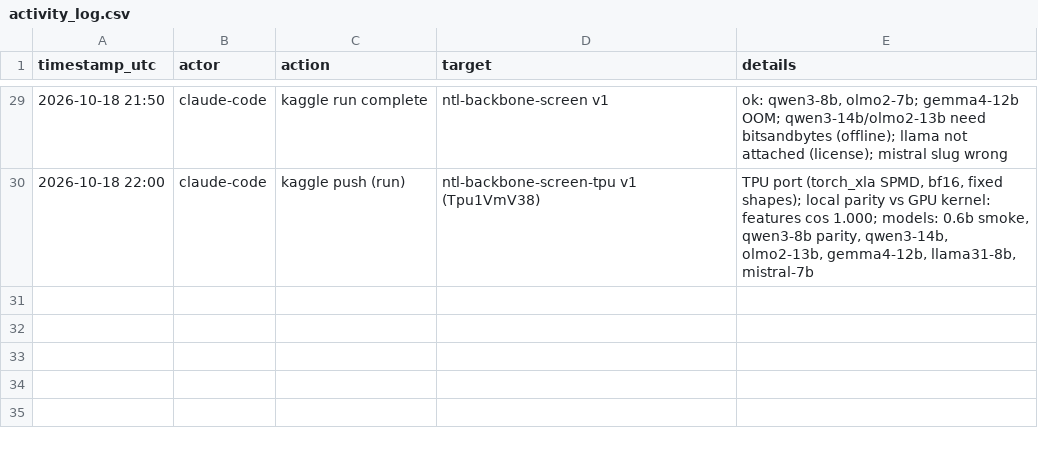
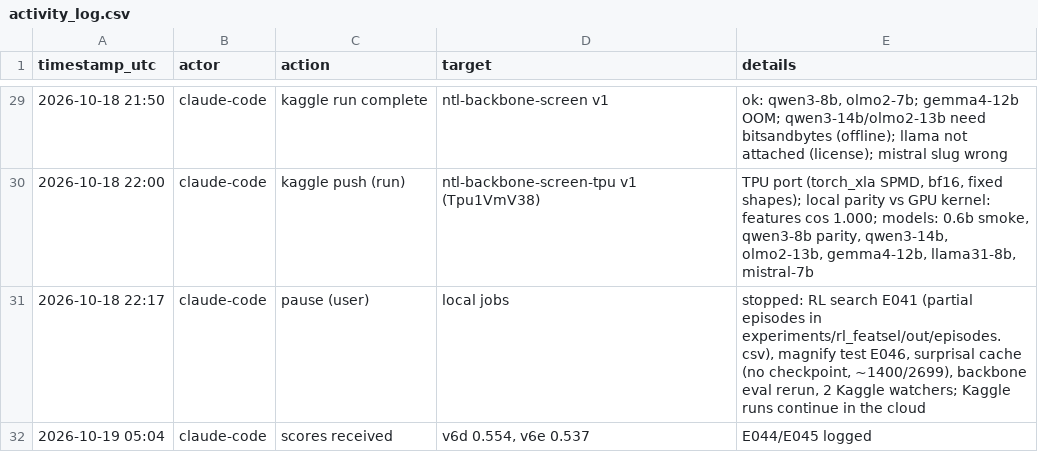
Before and after one commit to md-muqtadir-fuad/name-that-llm, a CSV file: paper/activity_log.csv, drawn as a sheet; only a part is shown, gaps mark what is left out; the diff names each change by its address in the sheet, - before the commit and + after, or states it on an @@ line.

```diff
--- a/paper/activity_log.csv
+++ b/paper/activity_log.csv
+row 31: 2026-10-18 22:17 | claude-code | pause (user) | local jobs | stopped: RL search E041 (partial episodes in experiments/rl_featsel/out/episodes.csv), magnify test E046, surprisal cache (no checkpoint, ~1400/2699), backbone eval rerun, 2 Kaggle watchers; Kaggle runs continue in the cloud
+row 32: 2026-10-19 05:04 | claude-code | scores received | v6d 0.554, v6e 0.537 | E044/E045 logged
```
Also changed, not shown: paper/experiments.csv, 1 other file.
